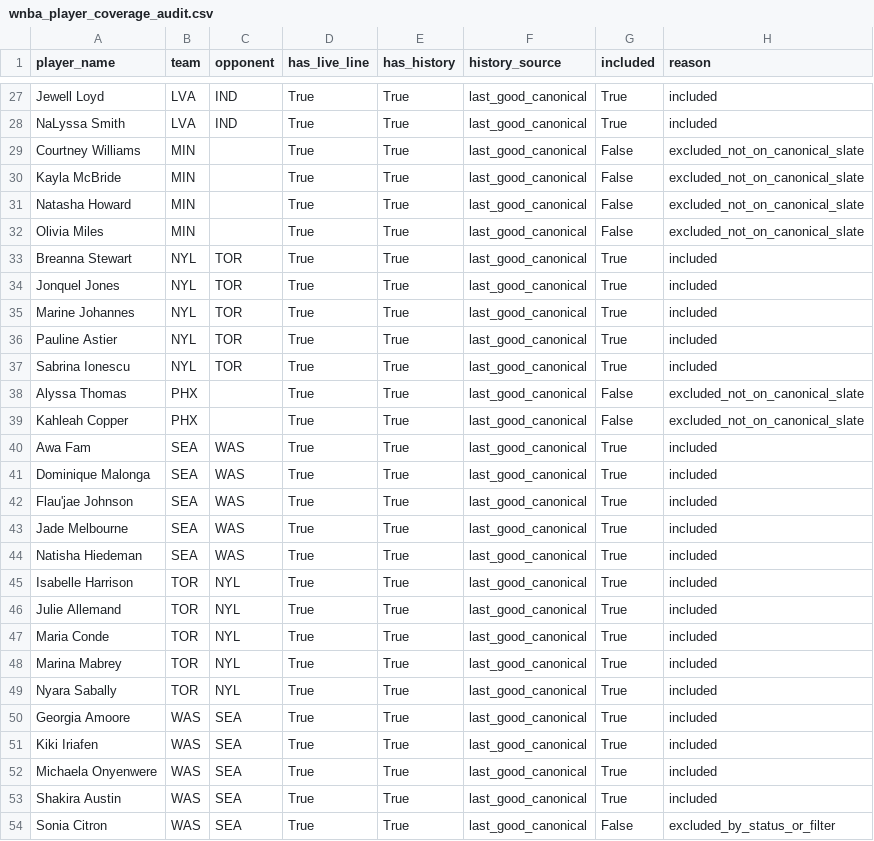
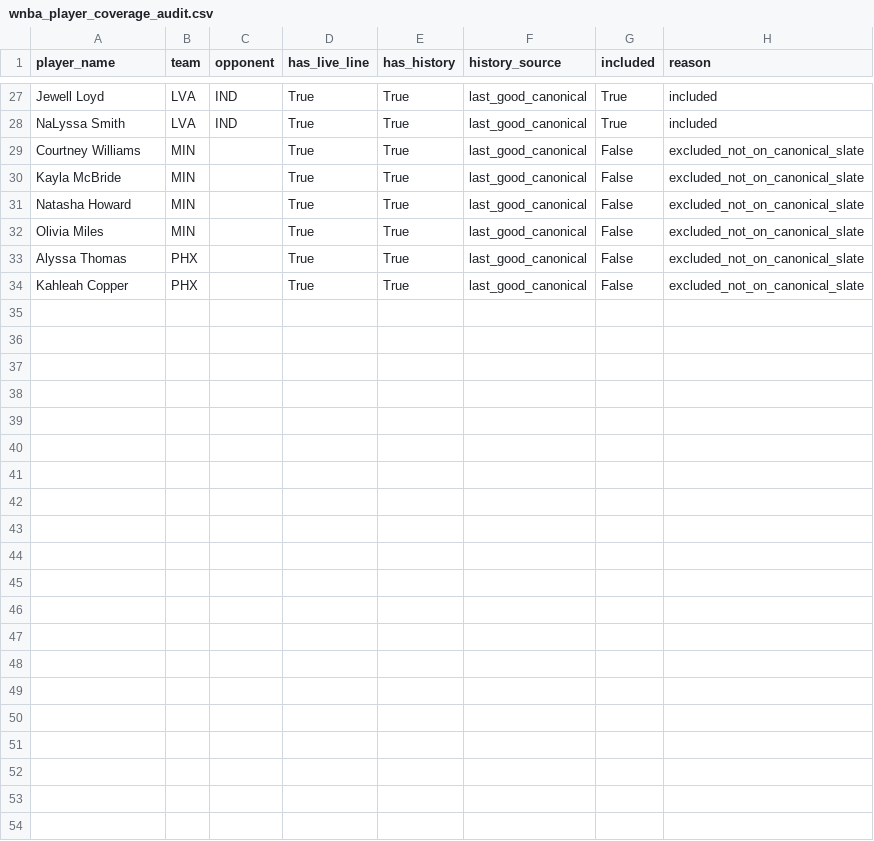
Before and after one commit to syocum9422-blip/edgeranked-site, a CSV file: wnba/data/processed/wnba_player_coverage_audit.csv, drawn as a sheet; only a part is shown, gaps mark what is left out; the diff covers the shown part only.

```diff
--- a/wnba/data/processed/wnba_player_coverage_audit.csv
+++ b/wnba/data/processed/wnba_player_coverage_audit.csv
@@ -32,23 +32,3 @@ Natasha Howard,MIN,,True,True,last_good_canonical,False,excluded_not_on_canonica
 Olivia Miles,MIN,,True,True,last_good_canonical,False,excluded_not_on_canonical_slate
-Breanna Stewart,NYL,TOR,True,True,last_good_canonical,True,included
-Jonquel Jones,NYL,TOR,True,True,last_good_canonical,True,included
-Marine Johannes,NYL,TOR,True,True,last_good_canonical,True,included
-Pauline Astier,NYL,TOR,True,True,last_good_canonical,True,included
-Sabrina Ionescu,NYL,TOR,True,True,last_good_canonical,True,included
 Alyssa Thomas,PHX,,True,True,last_good_canonical,False,excluded_not_on_canonical_slate
 Kahleah Copper,PHX,,True,True,last_good_canonical,False,excluded_not_on_canonical_slate
-Awa Fam,SEA,WAS,True,True,last_good_canonical,True,included
-Dominique Malonga,SEA,WAS,True,True,last_good_canonical,True,included
-Flau'jae Johnson,SEA,WAS,True,True,last_good_canonical,True,included
-Jade Melbourne,SEA,WAS,True,True,last_good_canonical,True,included
-Natisha Hiedeman,SEA,WAS,True,True,last_good_canonical,True,included
-Isabelle Harrison,TOR,NYL,True,True,last_good_canonical,True,included
-Julie Allemand,TOR,NYL,True,True,last_good_canonical,True,included
-Maria Conde,TOR,NYL,True,True,last_good_canonical,True,included
-Marina Mabrey,TOR,NYL,True,True,last_good_canonical,True,included
-Nyara Sabally,TOR,NYL,True,True,last_good_canonical,True,included
-Georgia Amoore,WAS,SEA,True,True,last_good_canonical,True,included
-Kiki Iriafen,WAS,SEA,True,True,last_good_canonical,True,included
-Michaela Onyenwere,WAS,SEA,True,True,last_good_canonical,True,included
-Shakira Austin,WAS,SEA,True,True,last_good_canonical,True,included
-Sonia Citron,WAS,SEA,True,True,last_good_canonical,False,excluded_by_status_or_filter
```
Also changed, not shown: 1 added row and 1 removed row elsewhere in this file, wnba/Best_Bets/wnba_bets_history.csv, wnba/Projections_app_view.csv, 21 other files.
